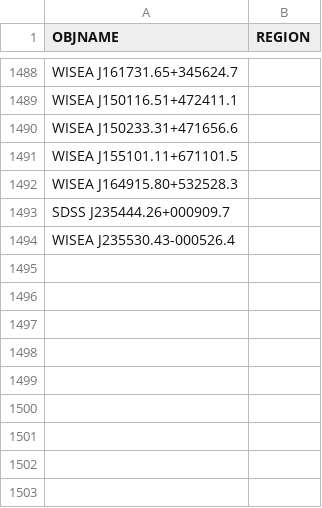
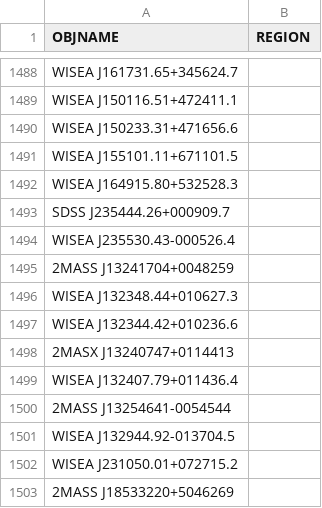
Before and after one commit to moustakas/SGA, a CSV file: py/SGA/data/SGA2025/overlays/v1.1/drops.csv, drawn as a sheet; only a part is shown, gaps mark what is left out.

```diff
--- a/py/SGA/data/SGA2025/overlays/v1.1/drops.csv
+++ b/py/SGA/data/SGA2025/overlays/v1.1/drops.csv
@@ -1494 +1494,10 @@ SDSS J235444.26+000909.7,
 WISEA J235530.43-000526.4,
+2MASS J13241704+0048259,
+WISEA J132348.44+010627.3,
+WISEA J132344.42+010236.6,
+2MASX J13240747+0114413,
+WISEA J132407.79+011436.4,
+2MASS J13254641-0054544,
+WISEA J132944.92-013704.5,
+WISEA J231050.01+072715.2,
+2MASS J18533220+5046269,
```
Also changed, not shown: py/SGA/data/SGA2025/overlays/v1.1/adds.csv, py/SGA/data/SGA2025/overlays/v1.1/updates.csv.
